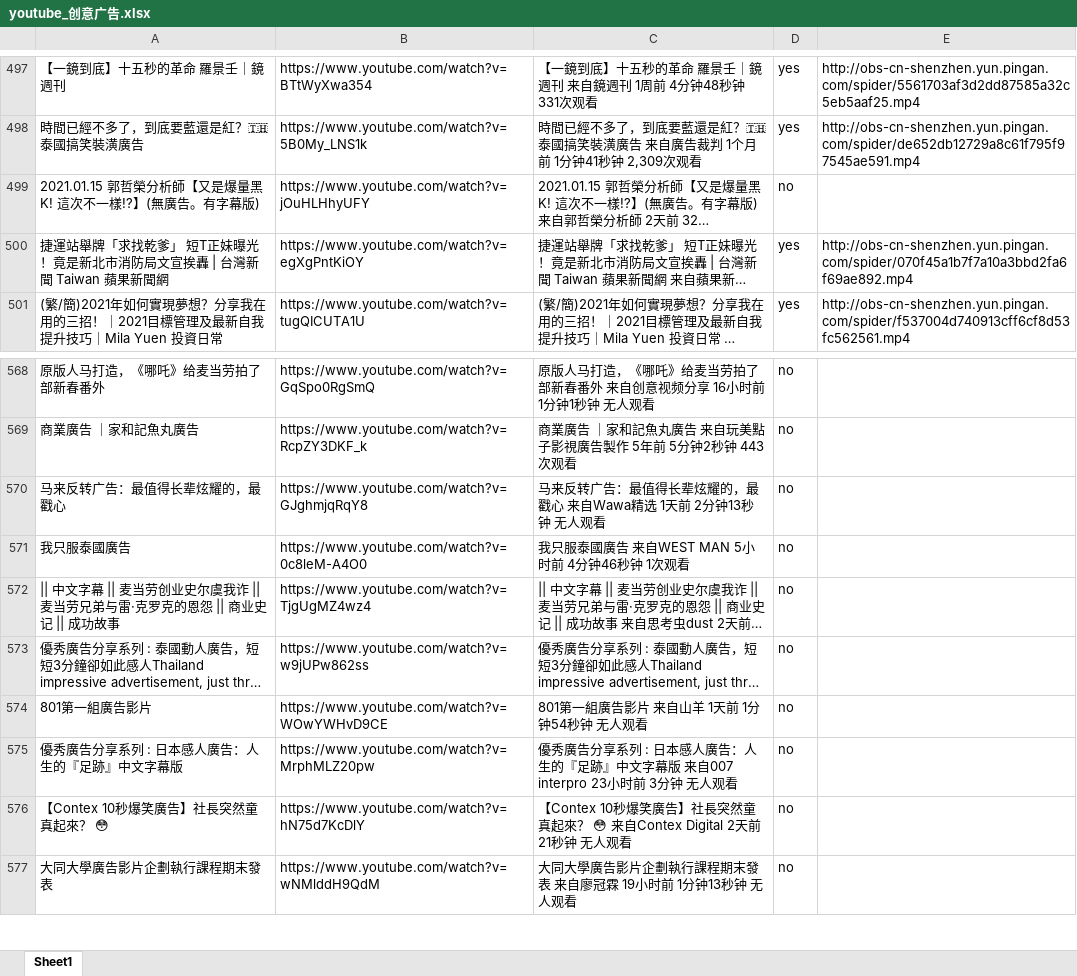
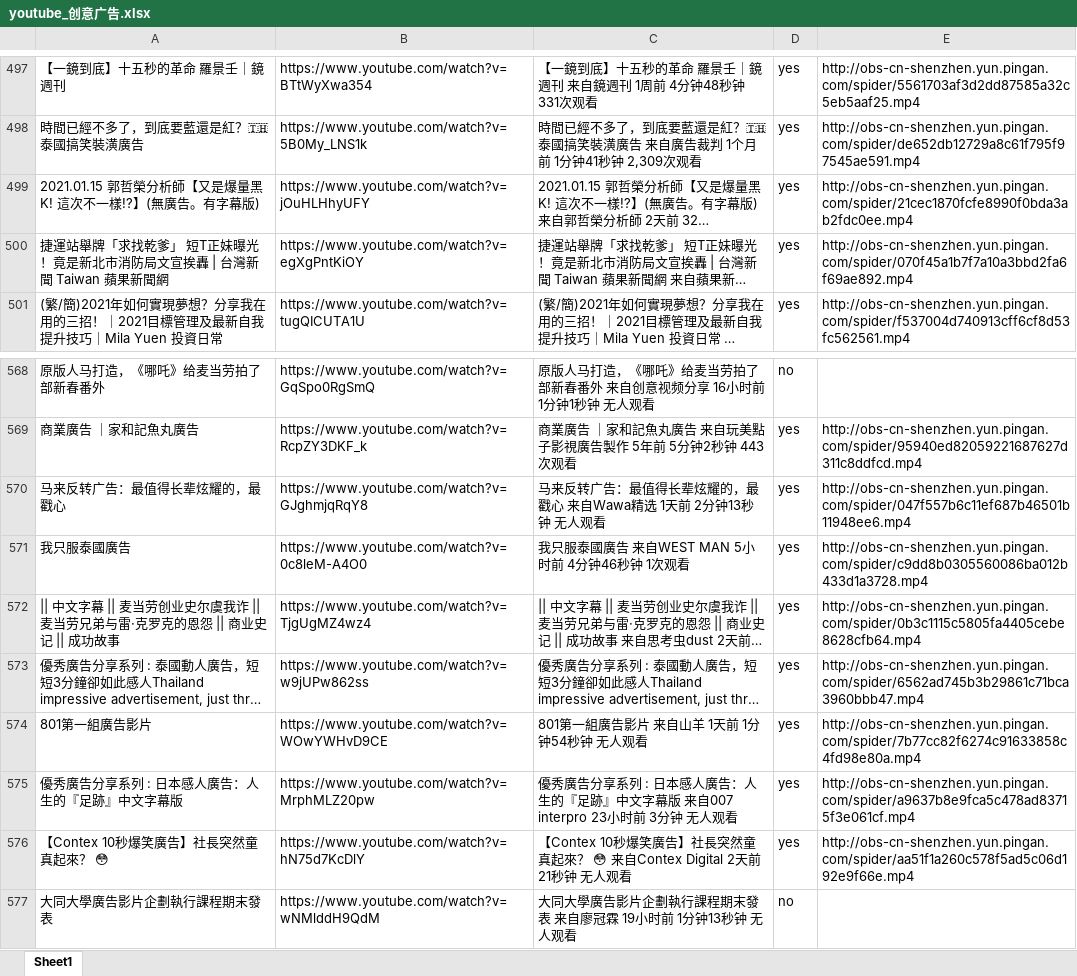
Before and after one commit to langgithub/youtube_crawl, an Excel workbook: youtube_创意广告.xlsx, sheet Sheet1, drawn as a sheet; only a part is shown, gaps mark what is left out; long unchanged cells end in …; values as stored, in another font and other column widths than the file's, no borders; the diff covers the shown part only; the diff names each change by its address in the sheet, - before the commit and + after, or states it on an @@ line.

```diff
--- a/youtube_创意广告.xlsx (sheet Sheet1)
+++ b/youtube_创意广告.xlsx (sheet Sheet1)
-D499: no
+D499: yes
-E499: (empty)
+E499: http://obs-cn-shenzhen.yun.pingan.com/spider/21cec1870fcfe8990f0bda3ab2fdc0ee.mp4
-D569:D576: no
+D569:D576: yes
-E569: (empty)
+E569: http://obs-cn-shenzhen.yun.pingan.com/spider/95940ed82059221687627d311c8ddfcd.mp4
-E570: (empty)
+E570: http://obs-cn-shenzhen.yun.pingan.com/spider/047f557b6c11ef687b46501b11948ee6.mp4
-E571: (empty)
+E571: http://obs-cn-shenzhen.yun.pingan.com/spider/c9dd8b0305560086ba012b433d1a3728.mp4
-E572: (empty)
+E572: http://obs-cn-shenzhen.yun.pingan.com/spider/0b3c1115c5805fa4405cebe8628cfb64.mp4
-E573: (empty)
+E573: http://obs-cn-shenzhen.yun.pingan.com/spider/6562ad745b3b29861c71bca3960bbb47.mp4
-E574: (empty)
+E574: http://obs-cn-shenzhen.yun.pingan.com/spider/7b77cc82f6274c91633858c4fd98e80a.mp4
-E575: (empty)
+E575: http://obs-cn-shenzhen.yun.pingan.com/spider/a9637b8e9fca5c478ad83715f3e061cf.mp4
-E576: (empty)
+E576: http://obs-cn-shenzhen.yun.pingan.com/spider/aa51f1a260c578f5ad5c06d192e9f66e.mp4
```
Also changed, not shown: 106 edited cells elsewhere in this sheet.
